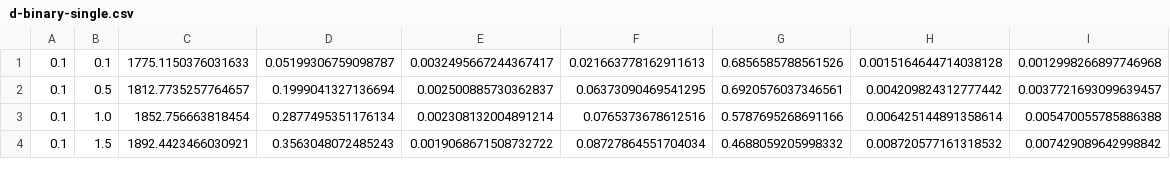
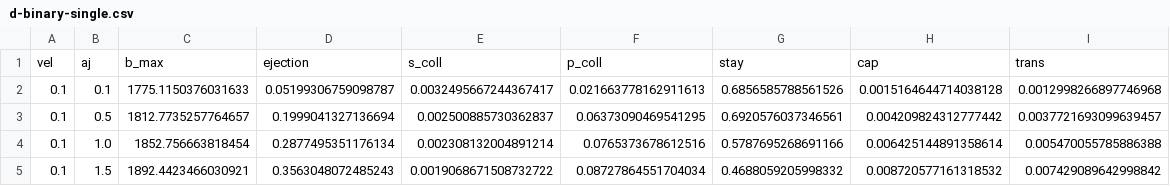
Before and after one commit to YihanWangAstro/planet-app, a CSV file: process/solar/d-binary-single.csv, drawn as a sheet; only a part is shown; the diff names each change by its address in the sheet, - before the commit and + after, or states it on an @@ line.

Commit message:
update

```diff
--- a/process/solar/d-binary-single.csv
+++ b/process/solar/d-binary-single.csv
+row 1: vel | aj | b_max | ejection | s_coll | p_coll | stay | cap | trans
```
